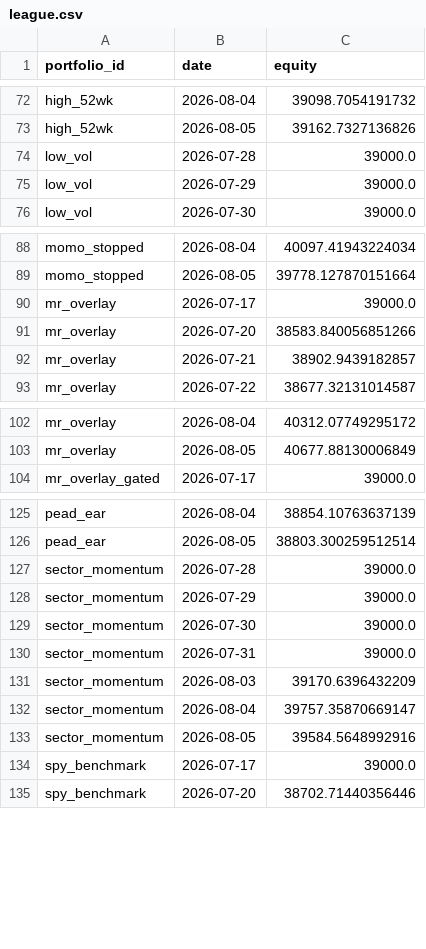
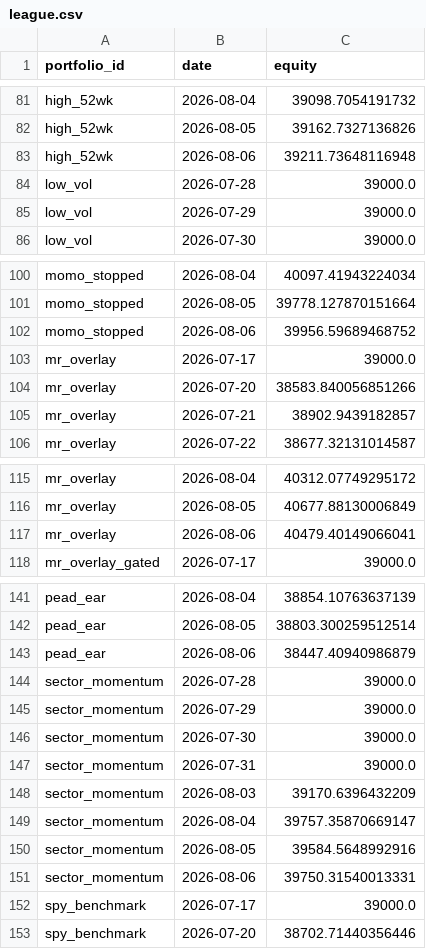
Before and after one commit to ong6/trading-engine, a CSV file: data/reports/league.csv, drawn as a sheet; only a part is shown, gaps mark what is left out; the diff covers the shown part only.

```diff
--- a/data/reports/league.csv
+++ b/data/reports/league.csv
@@ -73,2 +82,3 @@ high_52wk,2026-08-04,39098.7054191732
 high_52wk,2026-08-05,39162.7327136826
+high_52wk,2026-08-06,39211.73648116948
 low_vol,2026-07-28,39000.0
@@ -89,2 +101,3 @@ momo_stopped,2026-08-04,40097.41943224034
 momo_stopped,2026-08-05,39778.127870151664
+momo_stopped,2026-08-06,39956.59689468752
 mr_overlay,2026-07-17,39000.0
@@ -103,2 +116,3 @@ mr_overlay,2026-08-04,40312.07749295172
 mr_overlay,2026-08-05,40677.88130006849
+mr_overlay,2026-08-06,40479.40149066041
 mr_overlay_gated,2026-07-17,39000.0
@@ -126,2 +142,3 @@ pead_ear,2026-08-04,38854.10763637139
 pead_ear,2026-08-05,38803.300259512514
+pead_ear,2026-08-06,38447.40940986879
 sector_momentum,2026-07-28,39000.0
@@ -133,2 +150,3 @@ sector_momentum,2026-08-04,39757.35870669147
 sector_momentum,2026-08-05,39584.5648992916
+sector_momentum,2026-08-06,39750.31540013331
 spy_benchmark,2026-07-17,39000.0
```
Also changed, not shown: 20 added rows elsewhere in this file, 12 other files.
